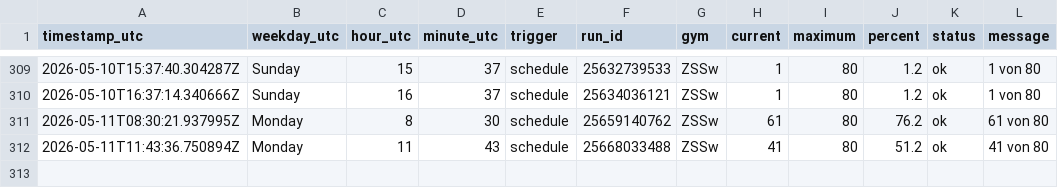
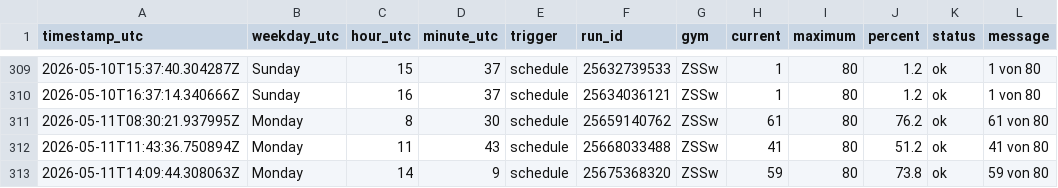
Before and after one commit to ux-miesch/unisport-bern-tracker, a CSV file: crowd_data.csv, drawn as a sheet; only a part is shown, gaps mark what is left out; the diff names each change by its address in the sheet, - before the commit and + after, or states it on an @@ line.

```diff
--- a/crowd_data.csv
+++ b/crowd_data.csv
+row 313: 2026-05-11T14:09:44.308063Z | Monday | 14 | 9 | schedule | 25675368320 | ZSSw | 59 | 80 | 73.8 | ok | 59 von 80
```
